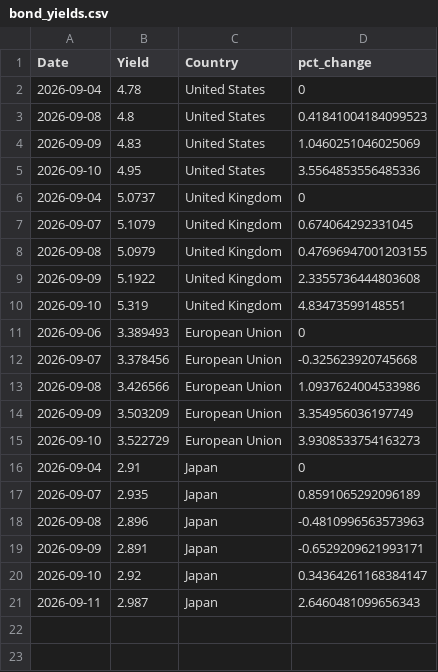
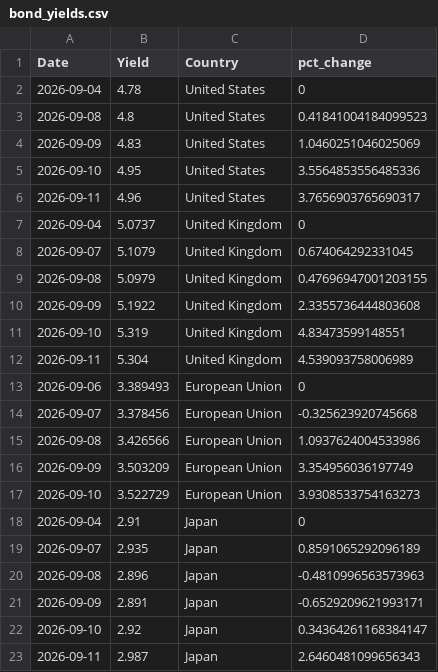
Before and after one commit to ryanSlatt/Bond-Yields, a CSV file: output/bond_yields.csv, drawn as a sheet; the diff names each change by its address in the sheet, - before the commit and + after, or states it on an @@ line.

```diff
--- a/output/bond_yields.csv
+++ b/output/bond_yields.csv
+row 6: 2026-09-11 | 4.96 | United States | 3.7656903765690317
+row 12: 2026-09-11 | 5.304 | United Kingdom | 4.539093758006989
```
